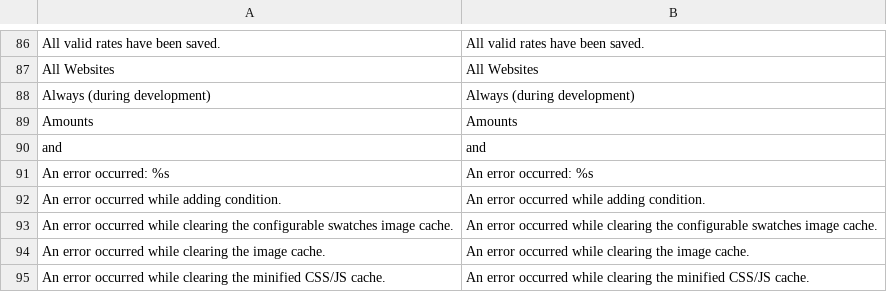
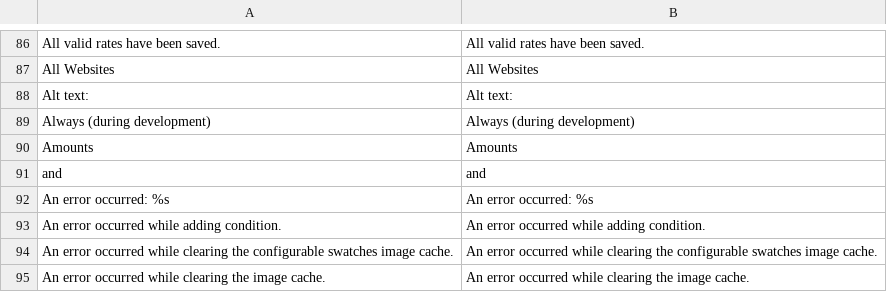
Before and after one commit to MahoCommerce/maho, a CSV file: app/locale/en_US/Mage_Adminhtml.csv, drawn as a sheet; only a part is shown, gaps mark what is left out; the shorter side is filled out with more unchanged rows; the diff names each change by its address in the sheet, - before the commit and + after, or states it on an @@ line.

Commit message:
Fix translation coverage for admin redesign
Add the missing "Alt text:" string used by the media browser template
and drop the now-unused "Customer Addresses" entry.

```diff
--- a/app/locale/en_US/Mage_Adminhtml.csv
+++ b/app/locale/en_US/Mage_Adminhtml.csv
+row 88: Alt text: | Alt text:
```
Also changed, not shown: 1 other file.
